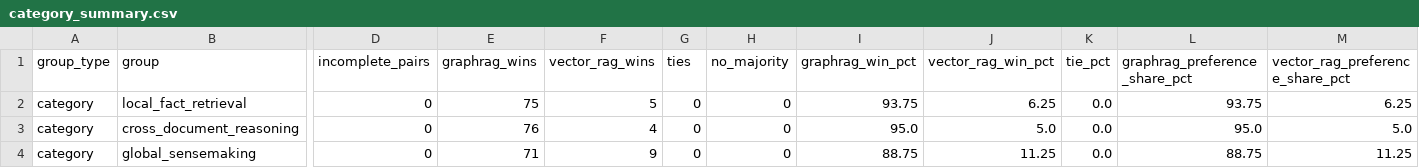
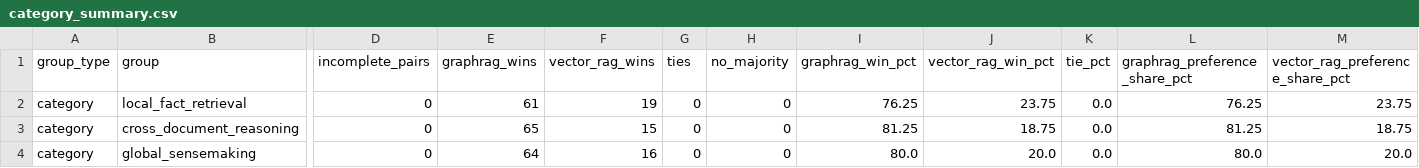
Before and after one commit to Killian-Williams/Jean-Jacque-Rousseau-GraphRAG-VectorRAG-Benchmark, a CSV file: benchmark/analysis_results/category_summary.csv, drawn as a sheet; only a part is shown, gaps mark what is left out; the diff names each change by its address in the sheet, - before the commit and + after, or states it on an @@ line.

```diff
--- a/benchmark/analysis_results/category_summary.csv
+++ b/benchmark/analysis_results/category_summary.csv
-E2 (graphrag_wins): 75
+E2 (graphrag_wins): 61
-F2 (vector_rag_wins): 5
+F2 (vector_rag_wins): 19
-I2 (graphrag_win_pct): 93.75
+I2 (graphrag_win_pct): 76.25
-J2 (vector_rag_win_pct): 6.25
+J2 (vector_rag_win_pct): 23.75
-L2 (graphrag_preference_share_pct): 93.75
+L2 (graphrag_preference_share_pct): 76.25
-M2 (vector_rag_preference_share_pct): 6.25
+M2 (vector_rag_preference_share_pct): 23.75
-E3 (graphrag_wins): 76
+E3 (graphrag_wins): 65
-F3 (vector_rag_wins): 4
+F3 (vector_rag_wins): 15
-I3 (graphrag_win_pct): 95.0
+I3 (graphrag_win_pct): 81.25
-J3 (vector_rag_win_pct): 5.0
+J3 (vector_rag_win_pct): 18.75
-L3 (graphrag_preference_share_pct): 95.0
+L3 (graphrag_preference_share_pct): 81.25
-M3 (vector_rag_preference_share_pct): 5.0
+M3 (vector_rag_preference_share_pct): 18.75
-E4 (graphrag_wins): 71
+E4 (graphrag_wins): 64
-F4 (vector_rag_wins): 9
+F4 (vector_rag_wins): 16
-I4 (graphrag_win_pct): 88.75
+I4 (graphrag_win_pct): 80.0
-J4 (vector_rag_win_pct): 11.25
+J4 (vector_rag_win_pct): 20.0
-L4 (graphrag_preference_share_pct): 88.75
+L4 (graphrag_preference_share_pct): 80.0
-M4 (vector_rag_preference_share_pct): 11.25
+M4 (vector_rag_preference_share_pct): 20.0
```
Also changed, not shown: benchmark/analysis_results/category_metric_summary.csv, benchmark/analysis_results/metric_summary.csv, 42 other files.
